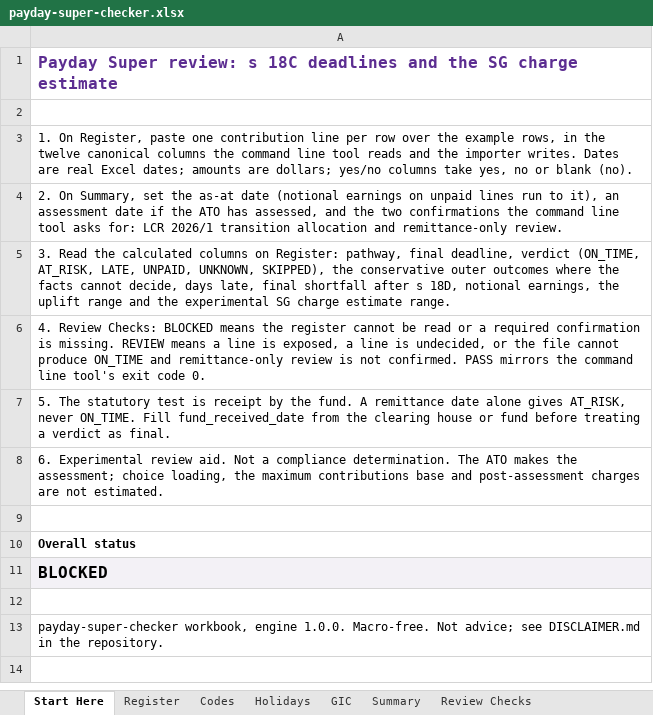
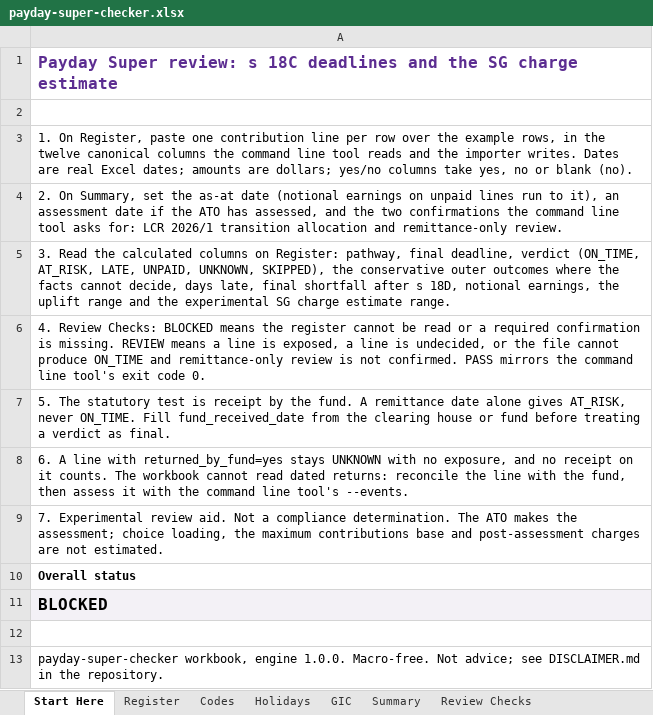
Before and after one commit to ryanduguid/australian-accounting, an Excel workbook: packages/payday-super-checker/workbooks/payday-super-checker.xlsx, sheet Start Here, drawn as a sheet; values as stored, in another font and other column widths than the file's, no borders; conditional formats not drawn; the diff names each change by its address in the sheet, - before the commit and + after, or states it on an @@ line.

Commit message:
fix(payday): send returned rows to --events from Start Here and hold them to Excel
The workbook's own instructions now tell the reader to take a returned row to
the checker's --events; only the separate README said so. Fabricated returned
rows, with Excel's recalculated answers, are held to the engine, because the
shipped sample has no returned row. They pin 2 boundaries the workbook shares
with the checker: a receipt before the pre-payment window leaves ON_TIME open,
and a returned row is possible item 4 evidence whatever its cap.

```diff
--- a/packages/payday-super-checker/workbooks/payday-super-checker.xlsx (sheet Start Here)
+++ b/packages/payday-super-checker/workbooks/payday-super-checker.xlsx (sheet Start Here)
-A8: 6. Experimental review aid. Not a compliance determination. The ATO makes the assessment; choice loading, the maximum contributions base and post-assessment charges are not estimated.
+A8: 6. A line with returned_by_fund=yes stays UNKNOWN with no exposure, and no receipt on it counts. The workbook cannot read dated returns: reconcile the line with the fund, then assess it with the command line tool's --events.
-A9: (empty)
+A9: 7. Experimental review aid. Not a compliance determination. The ATO makes the assessment; choice loading, the maximum contributions base and post-assessment charges are not estimated.
```
Also changed, not shown: 7 other files.
